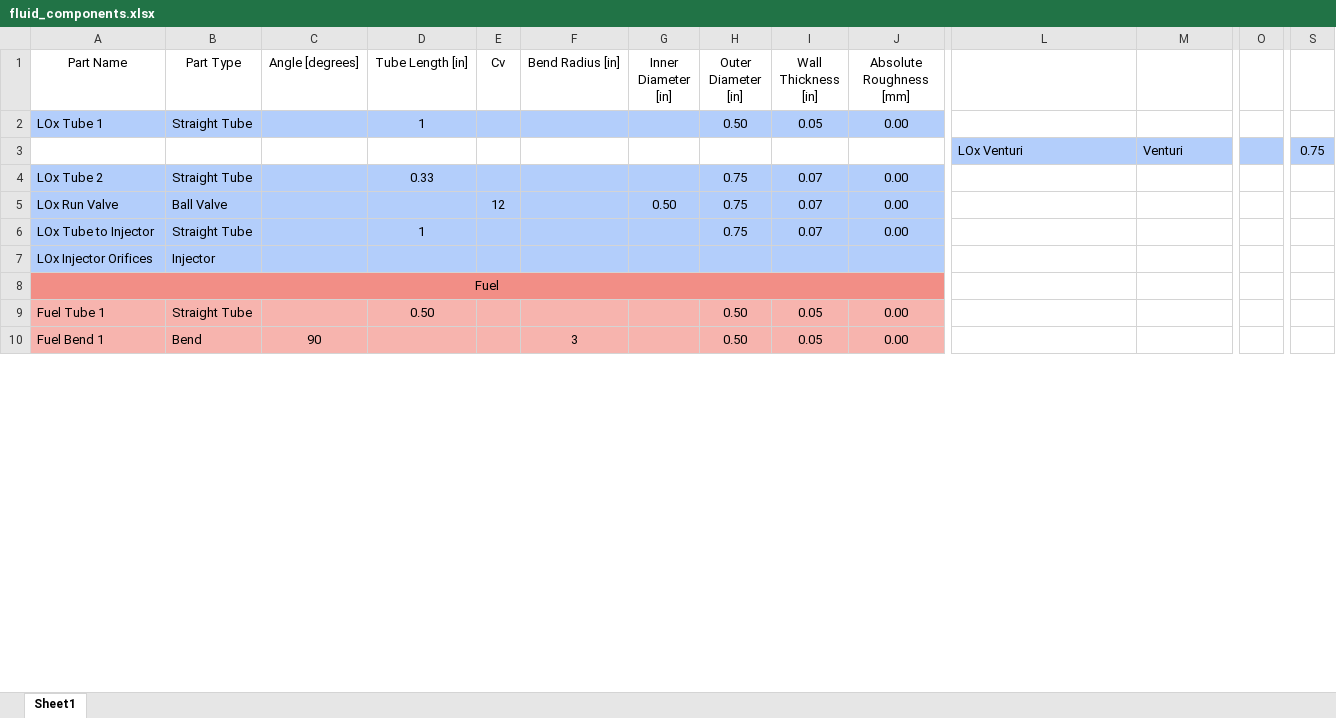
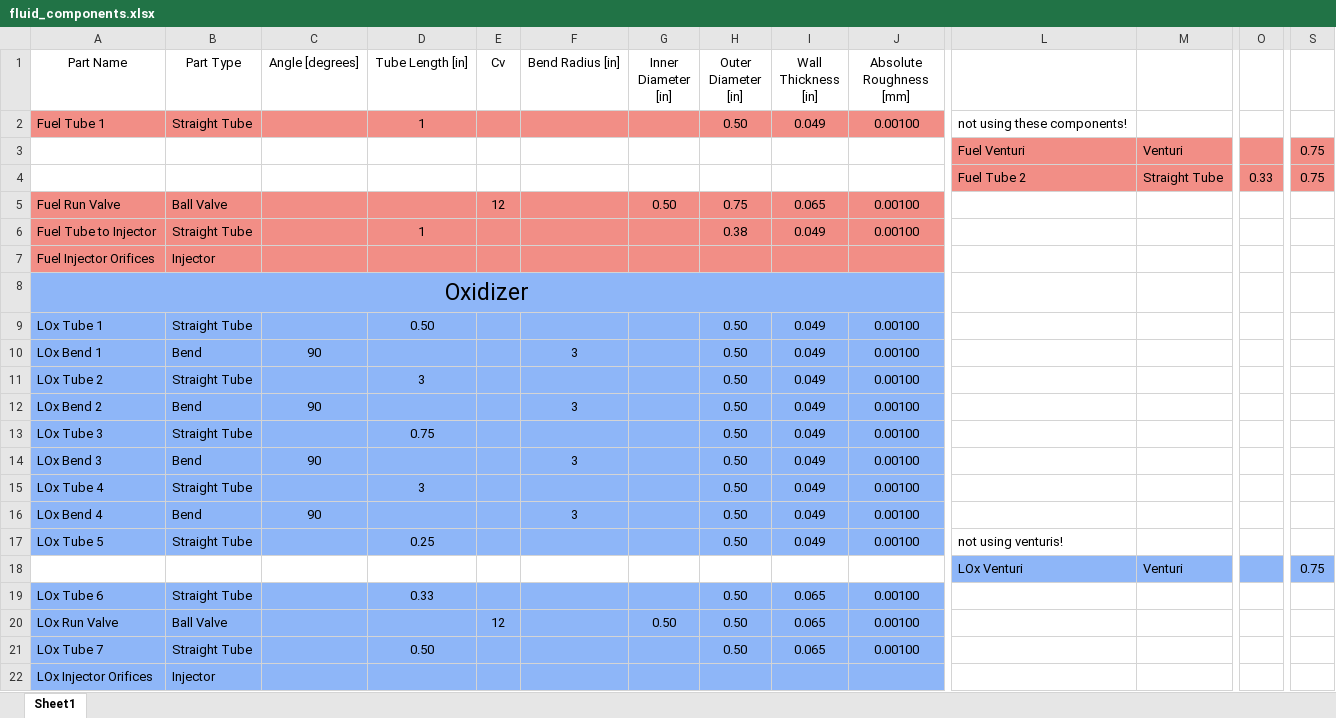
Before and after one commit to Purdue-Space-Program/PSPL_Rocket_A, an Excel workbook: Pressure drop/fluid_components.xlsx, sheet Sheet1, drawn as a sheet; only a part is shown, gaps mark what is left out; values as stored, in another font and other column widths than the file's, no borders; removed rows and columns are numbered as before the commit, all else as after; rows hold the shown columns only; the diff covers the shown part only; the diff names each change by its address in the sheet, - before the commit and + after, or states it on an @@ line.

Commit message:
add orifice sim

```diff
--- a/Pressure drop/fluid_components.xlsx (sheet Sheet1)
+++ b/Pressure drop/fluid_components.xlsx (sheet Sheet1)
+row 2: Fuel Tube 1 | Straight Tube |  | 1 |  |  |  | 0.50 | 0.049 | 0.00100 | not using these components!
@@ row 18 moved to row 3: Fuel Venturi @@
+row 4:  |  |  |  |  |  |  |  |  |  | Fuel Tube 2 | Straight Tube | 0.33 | 0.75
+row 5: Fuel Run Valve | Ball Valve |  |  | 12 |  | 0.50 | 0.75 | 0.065 | 0.00100
+row 6: Fuel Tube to Injector | Straight Tube |  | 1 |  |  |  | 0.38 | 0.049 | 0.00100
@@ row 22 moved to row 7: Fuel Injector Orifices @@
+row 8: Oxidizer
-A9:J9 fill: #B3CEFB
+A9:J9 fill: #8EB6F8
-D9 (Tube Length [in]): 1
+D9 (Tube Length [in]): 0.50
-I9 (Wall Thickness [in]): 0.05
+I9 (Wall Thickness [in]): 0.049
-J9 (Absolute Roughness [mm]): 0.00
+J9 (Absolute Roughness [mm]): 0.00100
+row 10: LOx Bend 1 | Bend | 90 |  |  | 3 |  | 0.50 | 0.049 | 0.00100
+row 11: LOx Tube 2 | Straight Tube |  | 3 |  |  |  | 0.50 | 0.049 | 0.00100
+row 12: LOx Bend 2 | Bend | 90 |  |  | 3 |  | 0.50 | 0.049 | 0.00100
+row 13: LOx Tube 3 | Straight Tube |  | 0.75 |  |  |  | 0.50 | 0.049 | 0.00100
+row 14: LOx Bend 3 | Bend | 90 |  |  | 3 |  | 0.50 | 0.049 | 0.00100
+row 15: LOx Tube 4 | Straight Tube |  | 3 |  |  |  | 0.50 | 0.049 | 0.00100
+row 16: LOx Bend 4 | Bend | 90 |  |  | 3 |  | 0.50 | 0.049 | 0.00100
+row 17: LOx Tube 5 | Straight Tube |  | 0.25 |  |  |  | 0.50 | 0.049 | 0.00100 | not using venturis!
-L18:S18 fill: #B3CEFB
+L18:S18 fill: #8EB6F8
-row 4: LOx Tube 2 | Straight Tube |  | 0.33 |  |  |  | 0.75 | 0.07 | 0.00
+row 19: LOx Tube 6 | Straight Tube |  | 0.33 |  |  |  | 0.50 | 0.065 | 0.00100
-A20:J20 fill: #B3CEFB
+A20:J20 fill: #8EB6F8
-H20 (Outer Diameter [in]): 0.75
+H20 (Outer Diameter [in]): 0.50
-I20 (Wall Thickness [in]): 0.07
+I20 (Wall Thickness [in]): 0.065
-J20 (Absolute Roughness [mm]): 0.00
+J20 (Absolute Roughness [mm]): 0.00100
-row 6: LOx Tube to Injector | Straight Tube |  | 1 |  |  |  | 0.75 | 0.07 | 0.00
+row 21: LOx Tube 7 | Straight Tube |  | 0.50 |  |  |  | 0.50 | 0.065 | 0.00100
-A22:J22 fill: #B3CEFB
+A22:J22 fill: #8EB6F8
-row 8: Fuel
-row 9: Fuel Tube 1 | Straight Tube |  | 0.50 |  |  |  | 0.50 | 0.05 | 0.00
-row 10: Fuel Bend 1 | Bend | 90 |  |  | 3 |  | 0.50 | 0.05 | 0.00
```
Also changed, not shown: 10 removed rows and cell formats elsewhere in this sheet, 5 other files.
